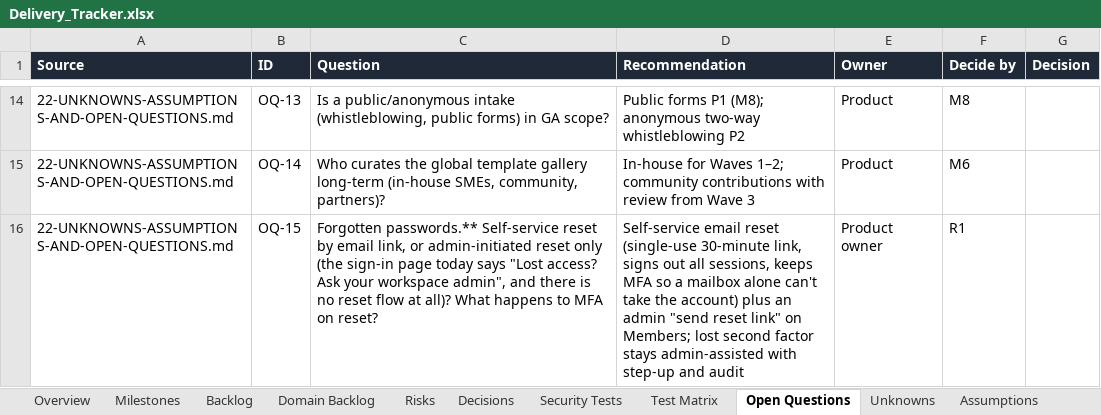
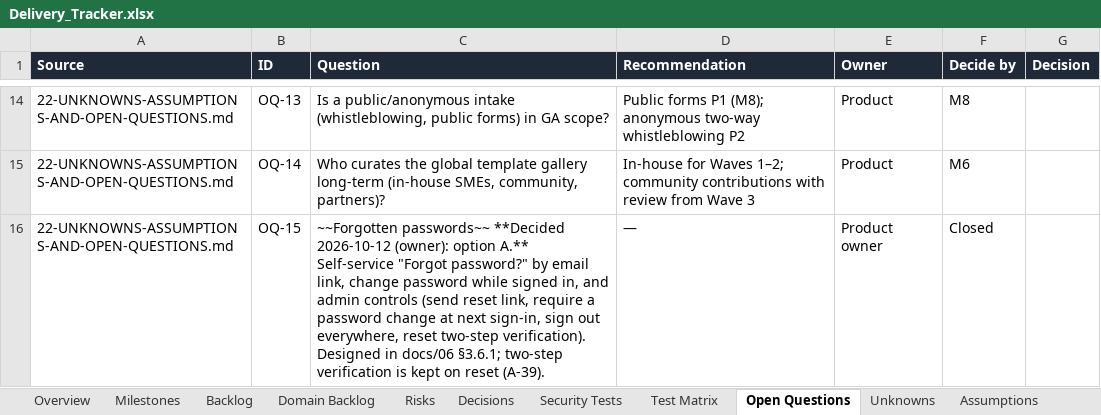
Before and after one commit to CasualOffice/Procera, an Excel workbook: trackers/Delivery_Tracker.xlsx, sheet Open Questions, drawn as a sheet; only a part is shown, gaps mark what is left out; values as stored, in another font and other column widths than the file's, no borders; table styles not drawn; the diff names each change by its address in the sheet, - before the commit and + after, or states it on an @@ line.

Commit message:
docs: account recovery and admin account controls designed (OQ-15 decided: option A), A-39
Signed-off-by: sachin sarwa <schnsrw@gmail.com>

```diff
--- a/trackers/Delivery_Tracker.xlsx (sheet Open Questions)
+++ b/trackers/Delivery_Tracker.xlsx (sheet Open Questions)
-C16 (Question): Forgotten passwords.** Self-service reset by email link, or admin-initiated reset only (the sign-in page today says "Lost access? Ask your workspace admin", and there is no reset flow at all)? What happens to MFA on reset?
+C16 (Question): ~~Forgotten passwords~~ **Decided 2026-10-12 (owner): option A.** Self-service "Forgot password?" by email link, change password while signed in, and admin controls (send reset link, require a password change at next sign-in, sign out everywhere, reset two-step verification). Designed in docs/06 §3.6.1; two-step verification is kept on reset (A-39).
-D16 (Recommendation): Self-service email reset (single-use 30-minute link, signs out all sessions, keeps MFA so a mailbox alone can't take the account) plus an admin "send reset link" on Members; lost second factor stays admin-assisted with step-up and audit
+D16 (Recommendation): —
-F16 (Decide by): R1
+F16 (Decide by): Closed
```
Also changed, not shown: sheet Assumptions, 3 other files.
